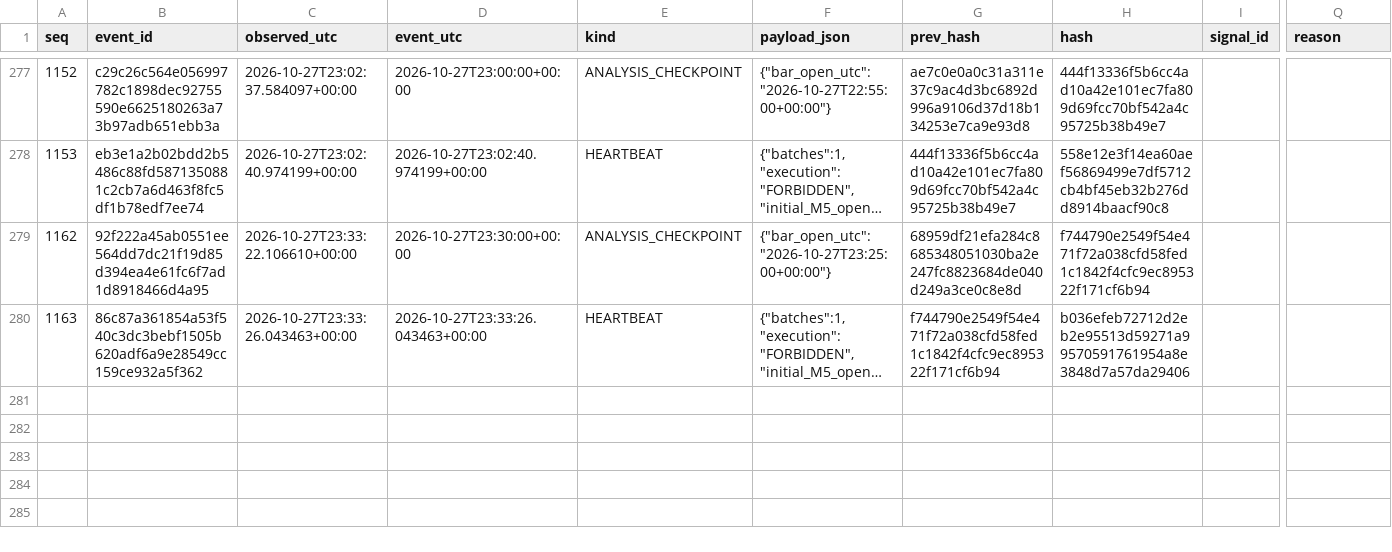
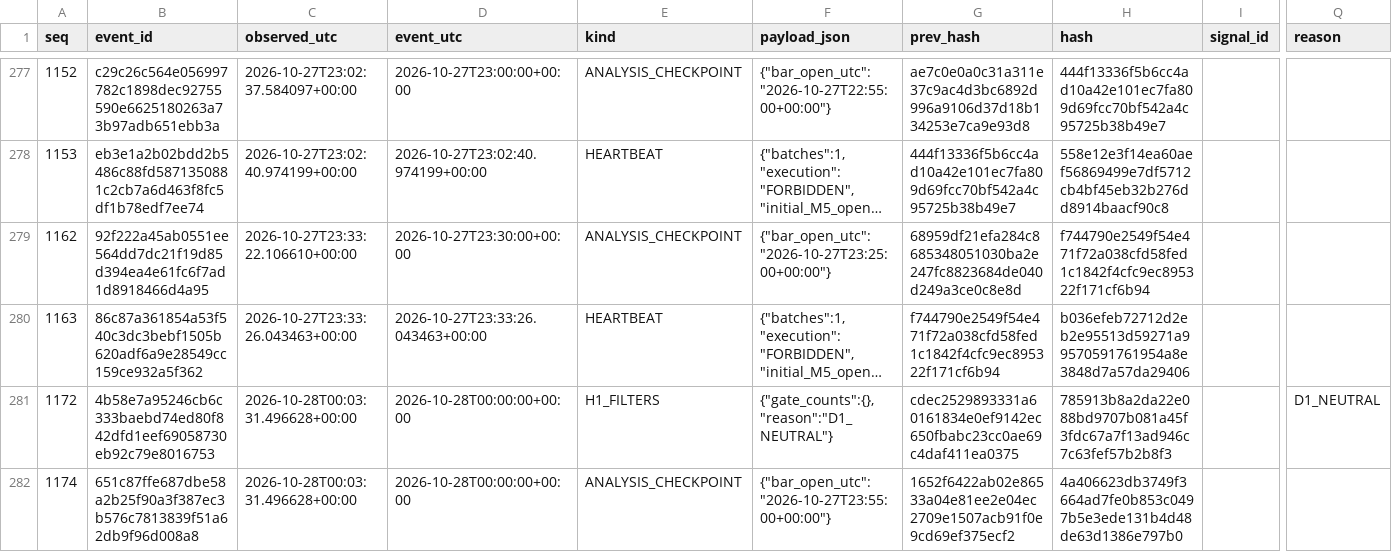
Before and after one commit to cardenm1/fx-signals-bot, a CSV file: session/stages.csv, drawn as a sheet; only a part is shown, gaps mark what is left out; long unchanged cells end in …; rows hold the shown columns only; the diff covers the shown part only; the diff names each change by its address in the sheet, - before the commit and + after, or states it on an @@ line.

```diff
--- a/session/stages.csv
+++ b/session/stages.csv
+row 281: 1172 | 4b58e7a95246cb6c333baebd74ed80f842dfd1eef69058730eb92c79e8016753 | 2026-10-28T00:03:31.496628+00:00 | 2026-10-28T00:00:00+00:00 | H1_FILTERS | {"gate_counts":{},"reason":"D1_NEUTRAL"} | cdec2529893331a60161834e0ef9142ec650fbabc23cc0ae69c4daf411ea0375 | 785913b8a2da22e088bd9707b081a45f3fdc67a7f13ad946c7c63fef57b2b8f3 |  | D1_NEUTRAL
+row 282: 1174 | 651c87ffe687dbe58a2b25f90a3f387ec3b576c7813839f51a62db9f96d008a8 | 2026-10-28T00:03:31.496628+00:00 | 2026-10-28T00:00:00+00:00 | ANALYSIS_CHECKPOINT | {"bar_open_utc":"2026-10-27T23:55:00+00:00"} | 1652f6422ab02e86533a04e81ee2e04ec2709e1507acb91f0e9cd69ef375ecf2 | 4a406623db3749f3664ad7fe0b853c0497b5e3ede131b4d48de63d1386e797b0
```
Also changed, not shown: 1 added row elsewhere in this file, session/events.csv, session/rejections.csv, 2 other files.
